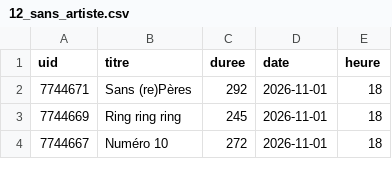
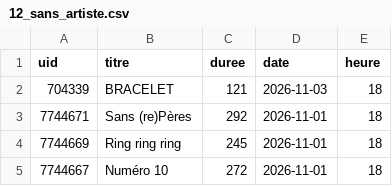
Before and after one commit to gunout/skyrock-monitor, a CSV file: resultats/12_sans_artiste.csv, drawn as a sheet; only a part is shown; the diff names each change by its address in the sheet, - before the commit and + after, or states it on an @@ line.

```diff
--- a/resultats/12_sans_artiste.csv
+++ b/resultats/12_sans_artiste.csv
+row 2: 704339 | BRACELET | 121 | 2026-11-03 | 18
```
Also changed, not shown: resultats/01_top_artistes.csv, resultats/02_top_titres.csv, 15 other files.
